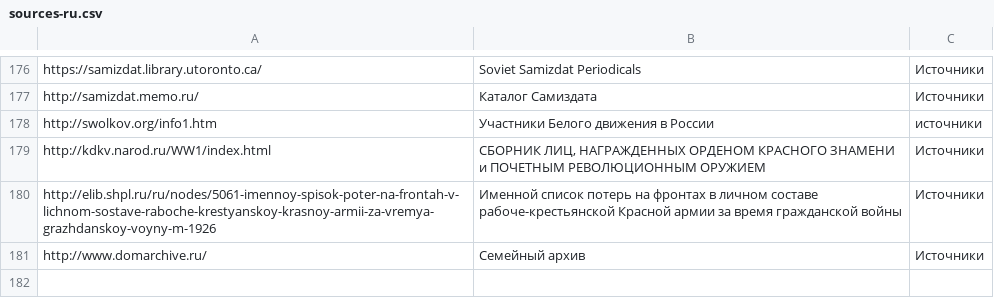
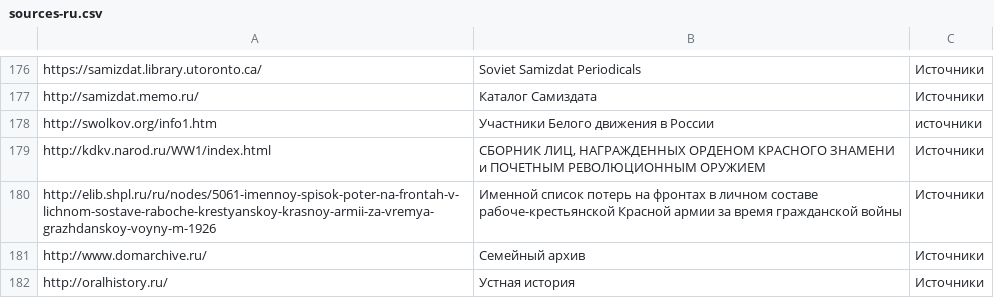
Before and after one commit to ligurio/open-history-data, a CSV file: sources-ru.csv, drawn as a sheet; only a part is shown, gaps mark what is left out; the diff names each change by its address in the sheet, - before the commit and + after, or states it on an @@ line.

Commit message:
oralhistory.ru

```diff
--- a/sources-ru.csv
+++ b/sources-ru.csv
+row 182: http://oralhistory.ru/ | Устная история | Источники
```
